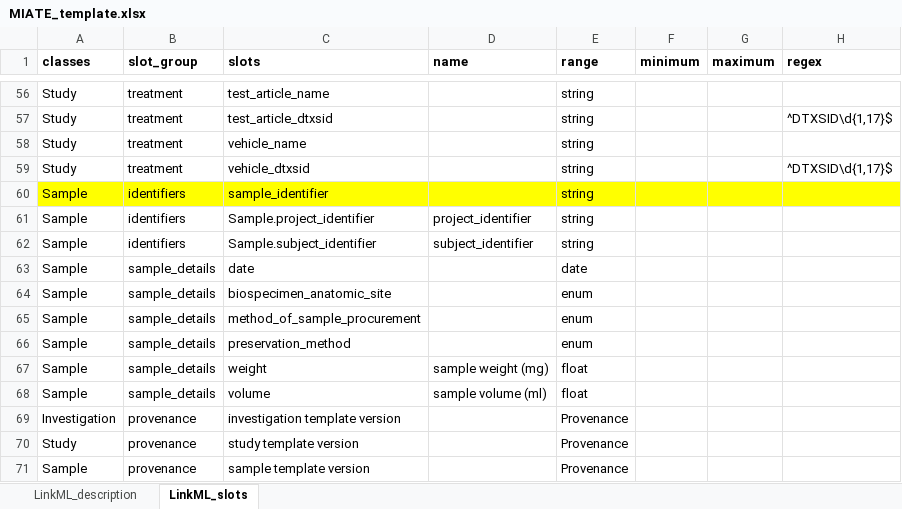
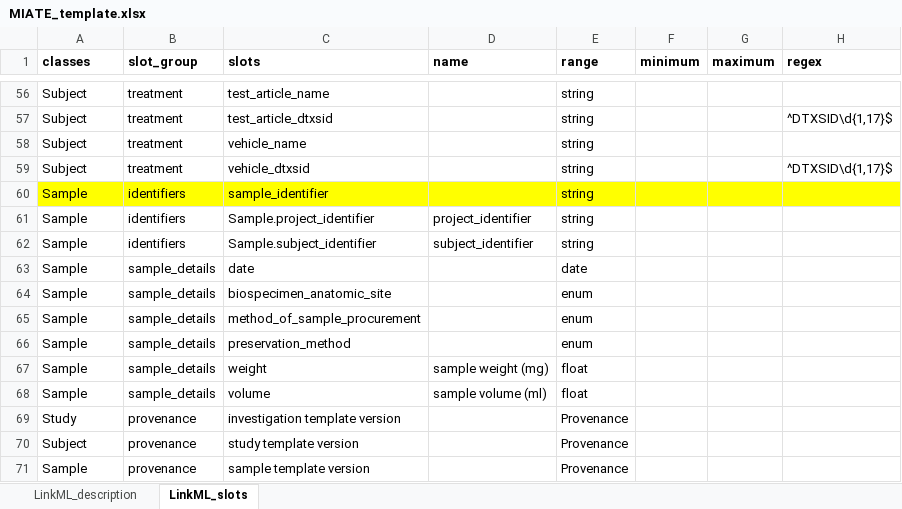
Before and after one commit to naultran/ToxRSCat, an Excel workbook: templates/miate/MIATE_template.xlsx, sheet LinkML_slots, drawn as a sheet; only a part is shown, gaps mark what is left out; values as stored, in another font and other column widths than the file's, no borders; the diff covers the shown part only; the diff names each change by its address in the sheet, - before the commit and + after, or states it on an @@ line.

```diff
--- a/templates/miate/MIATE_template.xlsx (sheet LinkML_slots)
+++ b/templates/miate/MIATE_template.xlsx (sheet LinkML_slots)
-A56:A59 (classes): Study
+A56:A59 (classes): Subject
-A69 (classes): Investigation
+A69 (classes): Study
-A70 (classes): Study
+A70 (classes): Subject
```
Also changed, not shown: 1 added row, 1 removed row, 55 edited cells and cell formats elsewhere in this sheet, 4 other files.
